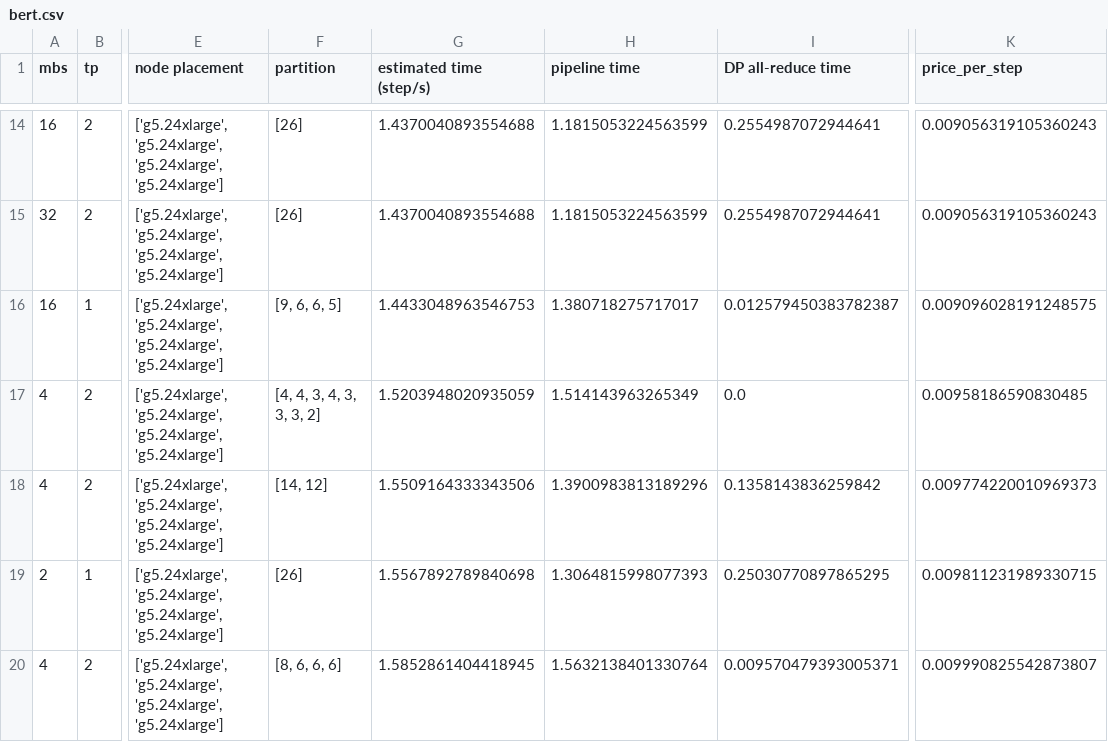
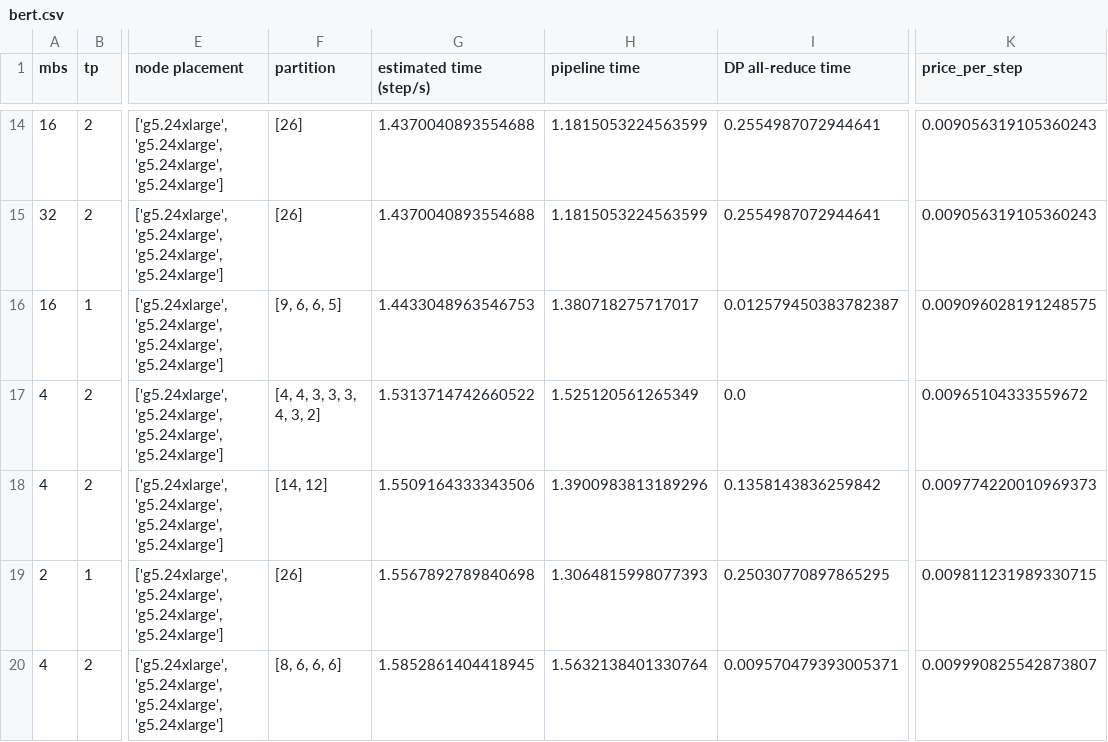
Before and after one commit to AvatarHwang/FASOP, a CSV file: FASOP/main_logs/bert.csv, drawn as a sheet; only a part is shown, gaps mark what is left out; the diff covers the shown part only; the diff names each change by its address in the sheet, - before the commit and + after, or states it on an @@ line.

```diff
--- a/FASOP/main_logs/bert.csv
+++ b/FASOP/main_logs/bert.csv
-F17 (partition): [4, 4, 3, 4, 3, 3, 3, 2]
+F17 (partition): [4, 4, 3, 3, 3, 4, 3, 2]
-G17 (estimated time (step/s)): 1.5203948020935059
+G17 (estimated time (step/s)): 1.5313714742660522
-H17 (pipeline time): 1.514143963265349
+H17 (pipeline time): 1.525120561265349
-K17 (price_per_step): 0.00958186590830485
+K17 (price_per_step): 0.00965104333559672
```
Also changed, not shown: 3 added rows, 3 removed rows and 10 edited cells elsewhere in this file, FASOP/main_logs/bert_heterogeneous.csv, FASOP/main_logs/gpt2.csv, 2 other files.
